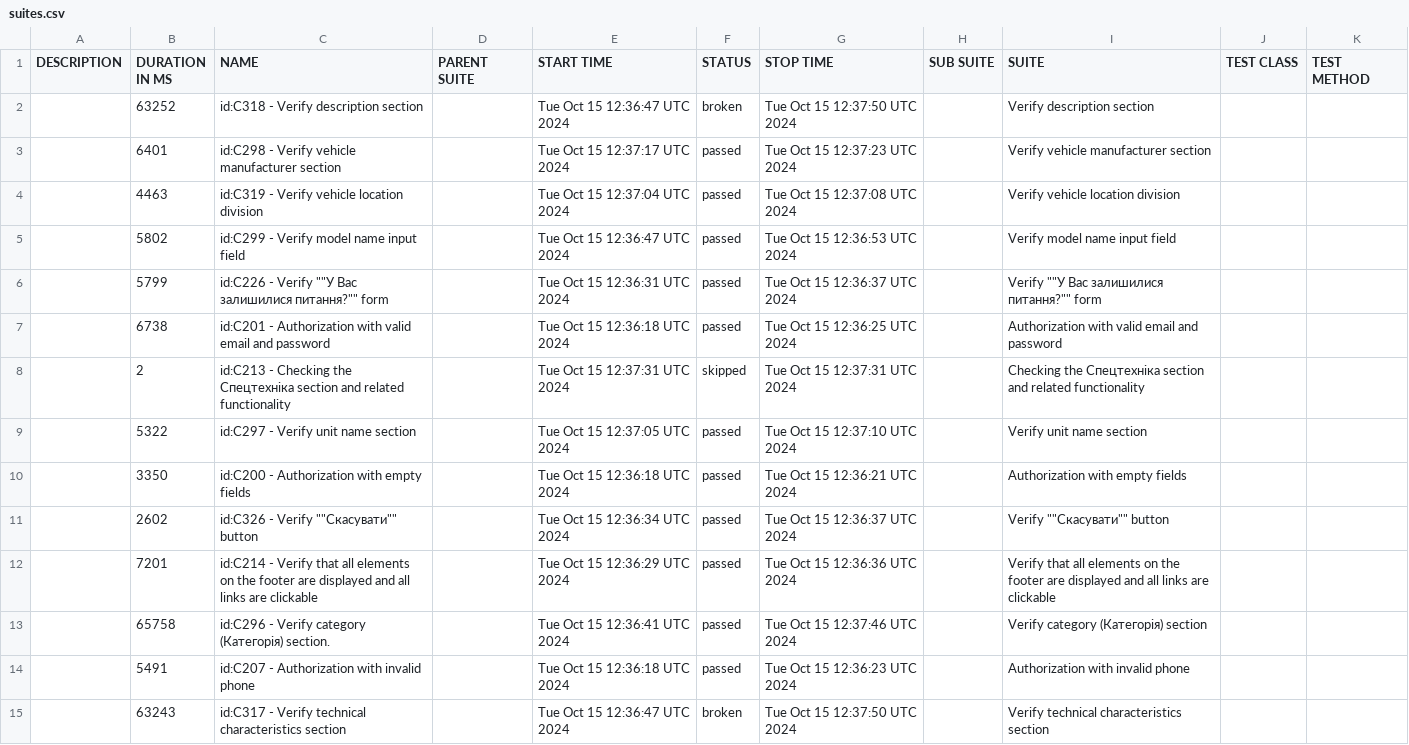
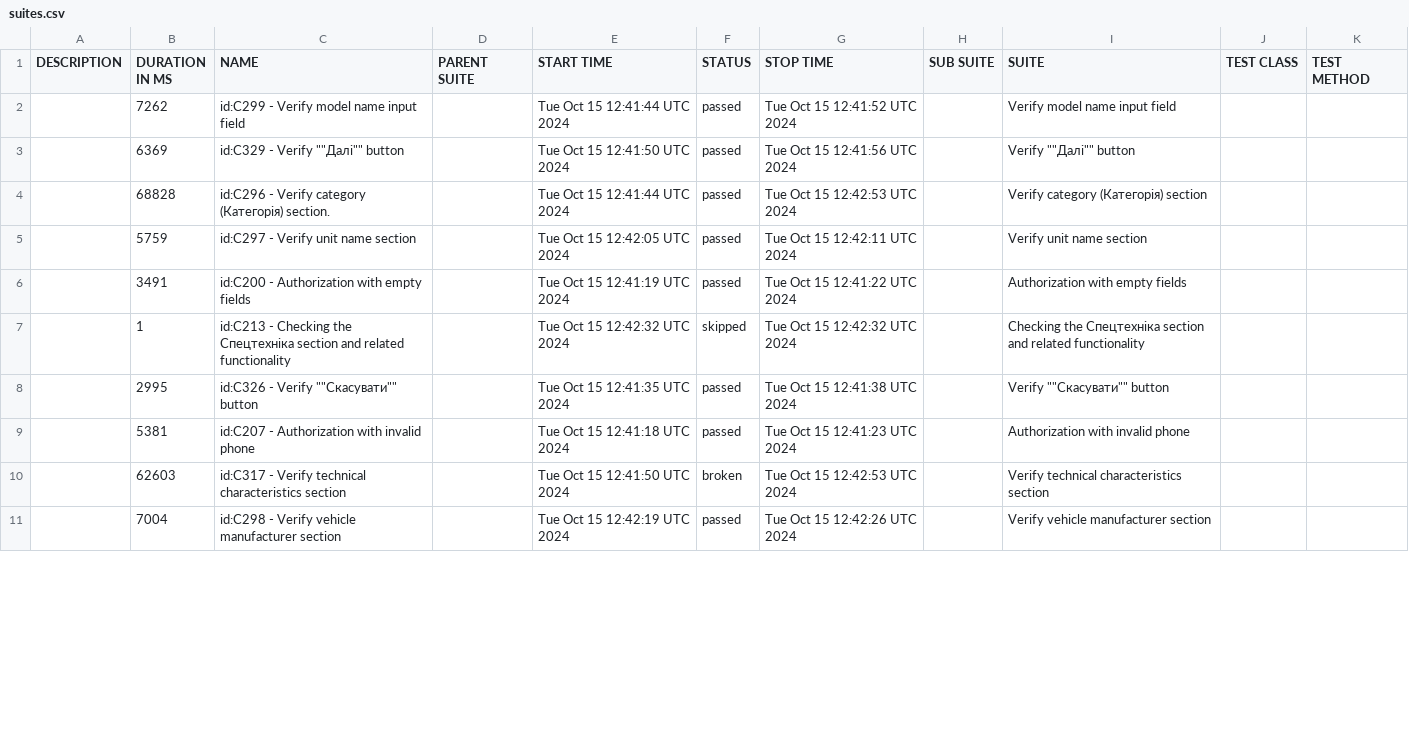
Before and after one commit to borderForNoone/WebdriverIOTypeScriptRentzila, a CSV file: data/suites.csv, drawn as a sheet; only a part is shown; the diff covers the shown part only.

```diff
--- a/data/suites.csv
+++ b/data/suites.csv
@@ -1,15 +1,11 @@
 "DESCRIPTION","DURATION IN MS","NAME","PARENT SUITE","START TIME","STATUS","STOP TIME","SUB SUITE","SUITE","TEST CLASS","TEST METHOD"
-"","63252","id:C318 - Verify description section","","Tue Oct 15 12:36:47 UTC 2024","broken","Tue Oct 15 12:37:50 UTC 2024","","Verify description section","",""
-"","6401","id:C298 - Verify vehicle manufacturer section","","Tue Oct 15 12:37:17 UTC 2024","passed","Tue Oct 15 12:37:23 UTC 2024","","Verify vehicle manufacturer section","",""
-"","4463","id:C319 - Verify vehicle location division","","Tue Oct 15 12:37:04 UTC 2024","passed","Tue Oct 15 12:37:08 UTC 2024","","Verify vehicle location division","",""
-"","5802","id:C299 - Verify model name input field","","Tue Oct 15 12:36:47 UTC 2024","passed","Tue Oct 15 12:36:53 UTC 2024","","Verify model name input field","",""
-"","5799","id:C226 - Verify """"У Вас залишилися питання?"""" form","","Tue Oct 15 12:36:31 UTC 2024","passed","Tue Oct 15 12:36:37 UTC 2024","","Verify """"У Вас залишилися питання?"""" form","",""
-"","6738","id:C201 - Authorization with valid email and password","","Tue Oct 15 12:36:18 UTC 2024","passed","Tue Oct 15 12:36:25 UTC 2024","","Authorization with valid email and password","",""
-"","2","id:C213 - Checking the Спецтехніка section and related functionality","","Tue Oct 15 12:37:31 UTC 2024","skipped","Tue Oct 15 12:37:31 UTC 2024","","Checking the Спецтехніка section and related functionality","",""
-"","5322","id:C297 - Verify unit name section","","Tue Oct 15 12:37:05 UTC 2024","passed","Tue Oct 15 12:37:10 UTC 2024","","Verify unit name section","",""
-"","3350","id:C200 - Authorization with empty fields","","Tue Oct 15 12:36:18 UTC 2024","passed","Tue Oct 15 12:36:21 UTC 2024","","Authorization with empty fields","",""
-"","2602","id:C326 - Verify """"Скасувати"""" button","","Tue Oct 15 12:36:34 UTC 2024","passed","Tue Oct 15 12:36:37 UTC 2024","","Verify """"Скасувати"""" button","",""
-"","7201","id:C214 - Verify that all elements on the footer are displayed and all links are clickable","","Tue Oct 15 12:36:29 UTC 2024","passed","Tue Oct 15 12:36:36 UTC 2024","","Verify that all elements on the footer are displayed and all links are clickable","",""
-"","65758","id:C296 - Verify category (Категорія) section.","","Tue Oct 15 12:36:41 UTC 2024","passed","Tue Oct 15 12:37:46 UTC 2024","","Verify category (Категорія) section","",""
-"","5491","id:C207 - Authorization with invalid phone","","Tue Oct 15 12:36:18 UTC 2024","passed","Tue Oct 15 12:36:23 UTC 2024","","Authorization with invalid phone","",""
-"","63243","id:C317 - Verify technical characteristics section","","Tue Oct 15 12:36:47 UTC 2024","broken","Tue Oct 15 12:37:50 UTC 2024","","Verify technical characteristics section","",""
+"","7262","id:C299 - Verify model name input field","","Tue Oct 15 12:41:44 UTC 2024","passed","Tue Oct 15 12:41:52 UTC 2024","","Verify model name input field","",""
+"","6369","id:C329 - Verify """"Далі"""" button","","Tue Oct 15 12:41:50 UTC 2024","passed","Tue Oct 15 12:41:56 UTC 2024","","Verify """"Далі"""" button","",""
+"","68828","id:C296 - Verify category (Категорія) section.","","Tue Oct 15 12:41:44 UTC 2024","passed","Tue Oct 15 12:42:53 UTC 2024","","Verify category (Категорія) section","",""
+"","5759","id:C297 - Verify unit name section","","Tue Oct 15 12:42:05 UTC 2024","passed","Tue Oct 15 12:42:11 UTC 2024","","Verify unit name section","",""
+"","3491","id:C200 - Authorization with empty fields","","Tue Oct 15 12:41:19 UTC 2024","passed","Tue Oct 15 12:41:22 UTC 2024","","Authorization with empty fields","",""
+"","1","id:C213 - Checking the Спецтехніка section and related functionality","","Tue Oct 15 12:42:32 UTC 2024","skipped","Tue Oct 15 12:42:32 UTC 2024","","Checking the Спецтехніка section and related functionality","",""
+"","2995","id:C326 - Verify """"Скасувати"""" button","","Tue Oct 15 12:41:35 UTC 2024","passed","Tue Oct 15 12:41:38 UTC 2024","","Verify """"Скасувати"""" button","",""
+"","5381","id:C207 - Authorization with invalid phone","","Tue Oct 15 12:41:18 UTC 2024","passed","Tue Oct 15 12:41:23 UTC 2024","","Authorization with invalid phone","",""
+"","62603","id:C317 - Verify technical characteristics section","","Tue Oct 15 12:41:50 UTC 2024","broken","Tue Oct 15 12:42:53 UTC 2024","","Verify technical characteristics section","",""
+"","7004","id:C298 - Verify vehicle manufacturer section","","Tue Oct 15 12:42:19 UTC 2024","passed","Tue Oct 15 12:42:26 UTC 2024","","Verify vehicle manufacturer section","",""
```
Also changed, not shown: 7 added rows, 3 removed rows and 9 edited cells elsewhere in this file, data/behaviors.csv, 57 other files.
